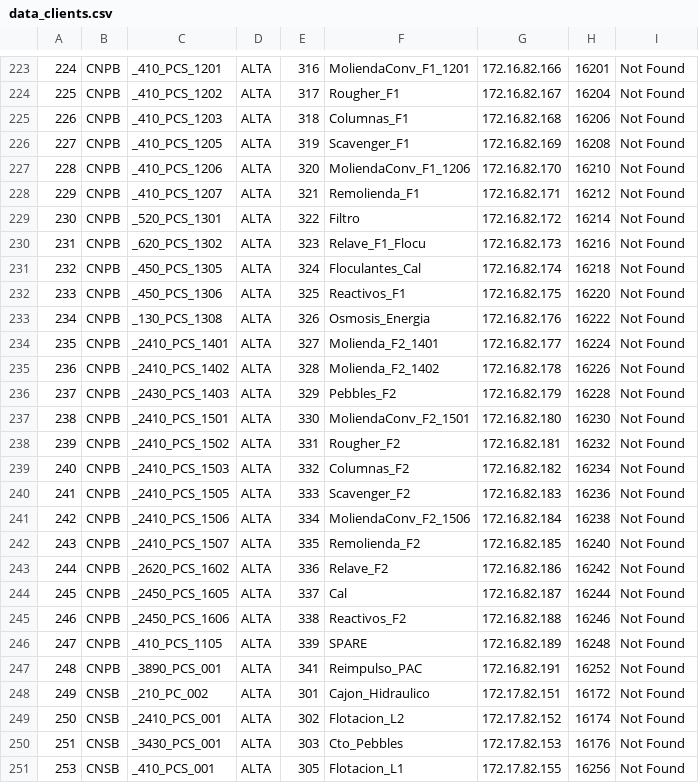
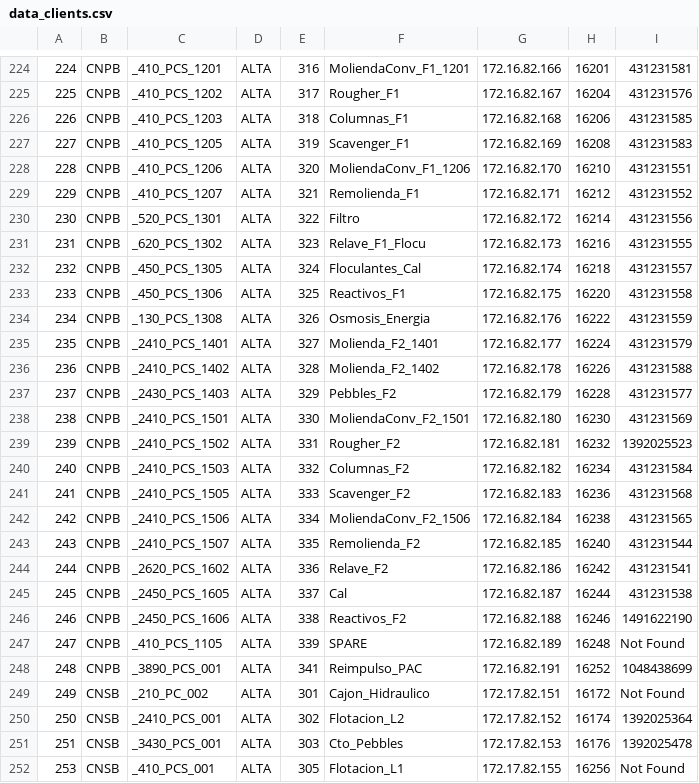
Before and after one commit to Donkami04/sistema-dcs, a CSV file: Importaciones/data_clients.csv, drawn as a sheet; only a part is shown, gaps mark what is left out; the diff covers the shown part only.

```diff
--- a/Importaciones/data_clients.csv
+++ b/Importaciones/data_clients.csv
@@ -223,29 +224,29 @@
-224,CNPB,_410_PCS_1201,ALTA,316,MoliendaConv_F1_1201,172.16.82.166,16201,Not Found
-225,CNPB,_410_PCS_1202,ALTA,317,Rougher_F1,172.16.82.167,16204,Not Found
-226,CNPB,_410_PCS_1203,ALTA,318,Columnas_F1,172.16.82.168,16206,Not Found
-227,CNPB,_410_PCS_1205,ALTA,319,Scavenger_F1,172.16.82.169,16208,Not Found
-228,CNPB,_410_PCS_1206,ALTA,320,MoliendaConv_F1_1206,172.16.82.170,16210,Not Found
-229,CNPB,_410_PCS_1207,ALTA,321,Remolienda_F1,172.16.82.171,16212,Not Found
-230,CNPB,_520_PCS_1301,ALTA,322,Filtro,172.16.82.172,16214,Not Found
-231,CNPB,_620_PCS_1302,ALTA,323,Relave_F1_Flocu,172.16.82.173,16216,Not Found
-232,CNPB,_450_PCS_1305,ALTA,324,Floculantes_Cal,172.16.82.174,16218,Not Found
-233,CNPB,_450_PCS_1306,ALTA,325,Reactivos_F1,172.16.82.175,16220,Not Found
-234,CNPB,_130_PCS_1308,ALTA,326,Osmosis_Energia,172.16.82.176,16222,Not Found
-235,CNPB,_2410_PCS_1401,ALTA,327,Molienda_F2_1401,172.16.82.177,16224,Not Found
-236,CNPB,_2410_PCS_1402,ALTA,328,Molienda_F2_1402,172.16.82.178,16226,Not Found
-237,CNPB,_2430_PCS_1403,ALTA,329,Pebbles_F2,172.16.82.179,16228,Not Found
-238,CNPB,_2410_PCS_1501,ALTA,330,MoliendaConv_F2_1501,172.16.82.180,16230,Not Found
-239,CNPB,_2410_PCS_1502,ALTA,331,Rougher_F2,172.16.82.181,16232,Not Found
-240,CNPB,_2410_PCS_1503,ALTA,332,Columnas_F2,172.16.82.182,16234,Not Found
-241,CNPB,_2410_PCS_1505,ALTA,333,Scavenger_F2,172.16.82.183,16236,Not Found
-242,CNPB,_2410_PCS_1506,ALTA,334,MoliendaConv_F2_1506,172.16.82.184,16238,Not Found
-243,CNPB,_2410_PCS_1507,ALTA,335,Remolienda_F2,172.16.82.185,16240,Not Found
-244,CNPB,_2620_PCS_1602,ALTA,336,Relave_F2,172.16.82.186,16242,Not Found
-245,CNPB,_2450_PCS_1605,ALTA,337,Cal,172.16.82.187,16244,Not Found
-246,CNPB,_2450_PCS_1606,ALTA,338,Reactivos_F2,172.16.82.188,16246,Not Found
+224,CNPB,_410_PCS_1201,ALTA,316,MoliendaConv_F1_1201,172.16.82.166,16201,431231581
+225,CNPB,_410_PCS_1202,ALTA,317,Rougher_F1,172.16.82.167,16204,431231576
+226,CNPB,_410_PCS_1203,ALTA,318,Columnas_F1,172.16.82.168,16206,431231585
+227,CNPB,_410_PCS_1205,ALTA,319,Scavenger_F1,172.16.82.169,16208,431231583
+228,CNPB,_410_PCS_1206,ALTA,320,MoliendaConv_F1_1206,172.16.82.170,16210,431231551
+229,CNPB,_410_PCS_1207,ALTA,321,Remolienda_F1,172.16.82.171,16212,431231552
+230,CNPB,_520_PCS_1301,ALTA,322,Filtro,172.16.82.172,16214,431231556
+231,CNPB,_620_PCS_1302,ALTA,323,Relave_F1_Flocu,172.16.82.173,16216,431231555
+232,CNPB,_450_PCS_1305,ALTA,324,Floculantes_Cal,172.16.82.174,16218,431231557
+233,CNPB,_450_PCS_1306,ALTA,325,Reactivos_F1,172.16.82.175,16220,431231558
+234,CNPB,_130_PCS_1308,ALTA,326,Osmosis_Energia,172.16.82.176,16222,431231559
+235,CNPB,_2410_PCS_1401,ALTA,327,Molienda_F2_1401,172.16.82.177,16224,431231579
+236,CNPB,_2410_PCS_1402,ALTA,328,Molienda_F2_1402,172.16.82.178,16226,431231588
+237,CNPB,_2430_PCS_1403,ALTA,329,Pebbles_F2,172.16.82.179,16228,431231577
+238,CNPB,_2410_PCS_1501,ALTA,330,MoliendaConv_F2_1501,172.16.82.180,16230,431231569
+239,CNPB,_2410_PCS_1502,ALTA,331,Rougher_F2,172.16.82.181,16232,1392025523
+240,CNPB,_2410_PCS_1503,ALTA,332,Columnas_F2,172.16.82.182,16234,431231584
+241,CNPB,_2410_PCS_1505,ALTA,333,Scavenger_F2,172.16.82.183,16236,431231568
+242,CNPB,_2410_PCS_1506,ALTA,334,MoliendaConv_F2_1506,172.16.82.184,16238,431231565
+243,CNPB,_2410_PCS_1507,ALTA,335,Remolienda_F2,172.16.82.185,16240,431231544
+244,CNPB,_2620_PCS_1602,ALTA,336,Relave_F2,172.16.82.186,16242,431231541
+245,CNPB,_2450_PCS_1605,ALTA,337,Cal,172.16.82.187,16244,431231538
+246,CNPB,_2450_PCS_1606,ALTA,338,Reactivos_F2,172.16.82.188,16246,1491622190
 247,CNPB,_410_PCS_1105,ALTA,339,SPARE,172.16.82.189,16248,Not Found
-248,CNPB,_3890_PCS_001,ALTA,341,Reimpulso_PAC,172.16.82.191,16252,Not Found
+248,CNPB,_3890_PCS_001,ALTA,341,Reimpulso_PAC,172.16.82.191,16252,1048438699
 249,CNSB,_210_PC_002,ALTA,301,Cajon_Hidraulico,172.17.82.151,16172,Not Found
-250,CNSB,_2410_PCS_001,ALTA,302,Flotacion_L2,172.17.82.152,16174,Not Found
-251,CNSB,_3430_PCS_001,ALTA,303,Cto_Pebbles,172.17.82.153,16176,Not Found
+250,CNSB,_2410_PCS_001,ALTA,302,Flotacion_L2,172.17.82.152,16174,1392025364
+251,CNSB,_3430_PCS_001,ALTA,303,Cto_Pebbles,172.17.82.153,16176,1392025478
 253,CNSB,_410_PCS_001,ALTA,305,Flotacion_L1,172.17.82.155,16256,Not Found
```
Also changed, not shown: 1 added row and 100 edited cells elsewhere in this file, 10 other files.
